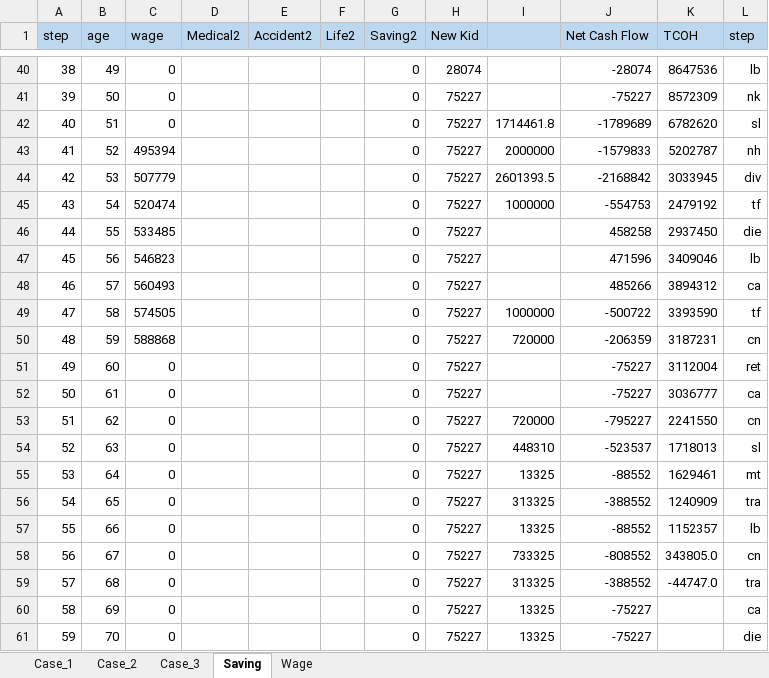
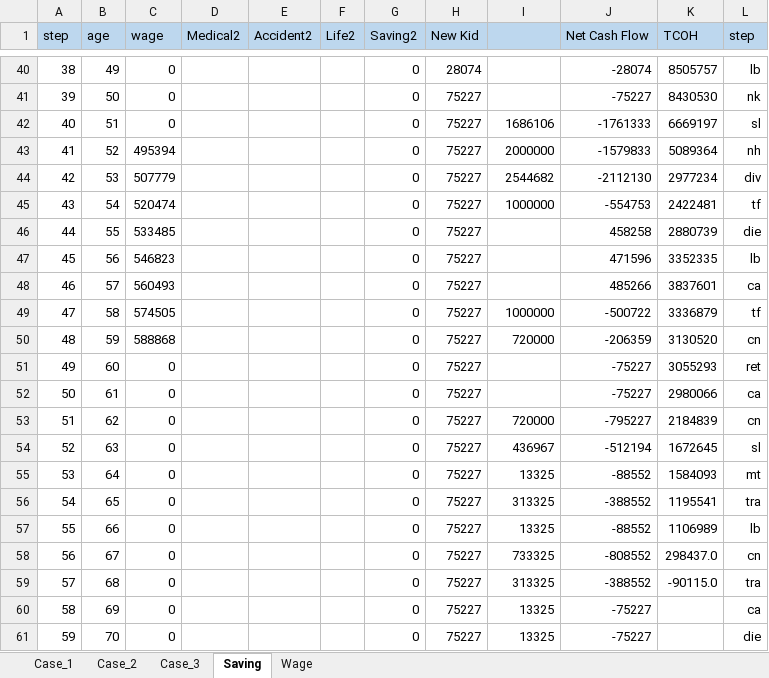
Before and after one commit to Game-App-Dev/GameOfIns, an Excel workbook: fc/Case1&2.xlsx, sheet Saving, drawn as a sheet; only a part is shown, gaps mark what is left out; values as stored, in another font and other column widths than the file's, no borders; the diff covers the shown part only; the diff names each change by its address in the sheet, - before the commit and + after, or states it on an @@ line.

```diff
--- a/fc/Case1&2.xlsx (sheet Saving)
+++ b/fc/Case1&2.xlsx (sheet Saving)
-K40 (TCOH): 8647536
+K40 (TCOH): 8505757
-K41 (TCOH): 8572309
+K41 (TCOH): 8430530
-I42: 1714461.8
+I42: 1686106
-J42 (Net Cash Flow): -1789689
+J42 (Net Cash Flow): -1761333
-K42 (TCOH): 6782620
+K42 (TCOH): 6669197
-K43 (TCOH): 5202787
+K43 (TCOH): 5089364
-I44: 2601393.5
+I44: 2544682
-J44 (Net Cash Flow): -2168842
+J44 (Net Cash Flow): -2112130
-K44 (TCOH): 3033945
+K44 (TCOH): 2977234
-K45 (TCOH): 2479192
+K45 (TCOH): 2422481
-K46 (TCOH): 2937450
+K46 (TCOH): 2880739
-K47 (TCOH): 3409046
+K47 (TCOH): 3352335
-K48 (TCOH): 3894312
+K48 (TCOH): 3837601
-K49 (TCOH): 3393590
+K49 (TCOH): 3336879
-K50 (TCOH): 3187231
+K50 (TCOH): 3130520
-K51 (TCOH): 3112004
+K51 (TCOH): 3055293
-K52 (TCOH): 3036777
+K52 (TCOH): 2980066
-K53 (TCOH): 2241550
+K53 (TCOH): 2184839
-I54: 448310
+I54: 436967
-J54 (Net Cash Flow): -523537
+J54 (Net Cash Flow): -512194
-K54 (TCOH): 1718013
+K54 (TCOH): 1672645
-K55 (TCOH): 1629461
+K55 (TCOH): 1584093
-K56 (TCOH): 1240909
+K56 (TCOH): 1195541
-K57 (TCOH): 1152357
+K57 (TCOH): 1106989
-K58 (TCOH): 343805.0
+K58 (TCOH): 298437.0
-K59 (TCOH): -44747.0
+K59 (TCOH): -90115.0
```
Also changed, not shown: 41 edited cells elsewhere in this sheet, 1 other file.
